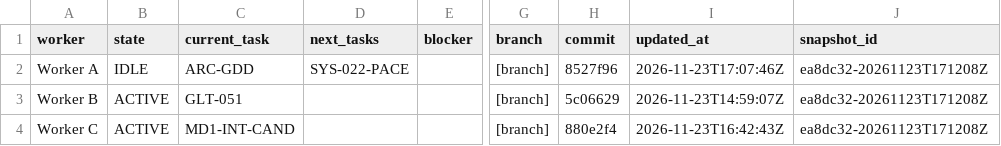
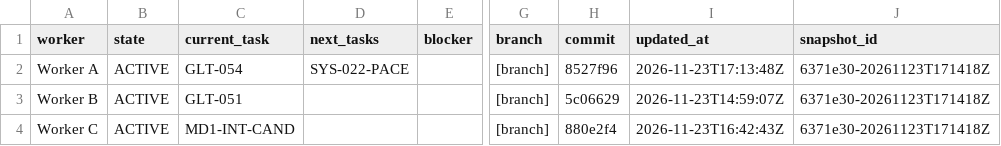
Before and after one commit to ksatriadipo/idle-space-courier-dashboard, a CSV file: data/workers.csv, drawn as a sheet; only a part is shown, gaps mark what is left out; the diff names each change by its address in the sheet, - before the commit and + after, or states it on an @@ line.

```diff
--- a/data/workers.csv
+++ b/data/workers.csv
-B2 (state): IDLE
+B2 (state): ACTIVE
-C2 (current_task): ARC-GDD
+C2 (current_task): GLT-054
-I2 (updated_at): 2026-11-23T17:07:46Z
+I2 (updated_at): 2026-11-23T17:13:48Z
-J2:J4 (snapshot_id): ea8dc32-20261123T171208Z
+J2:J4 (snapshot_id): 6371e30-20261123T171418Z
```
Also changed, not shown: data/decisions.csv, data/runs.csv, 5 other files.
